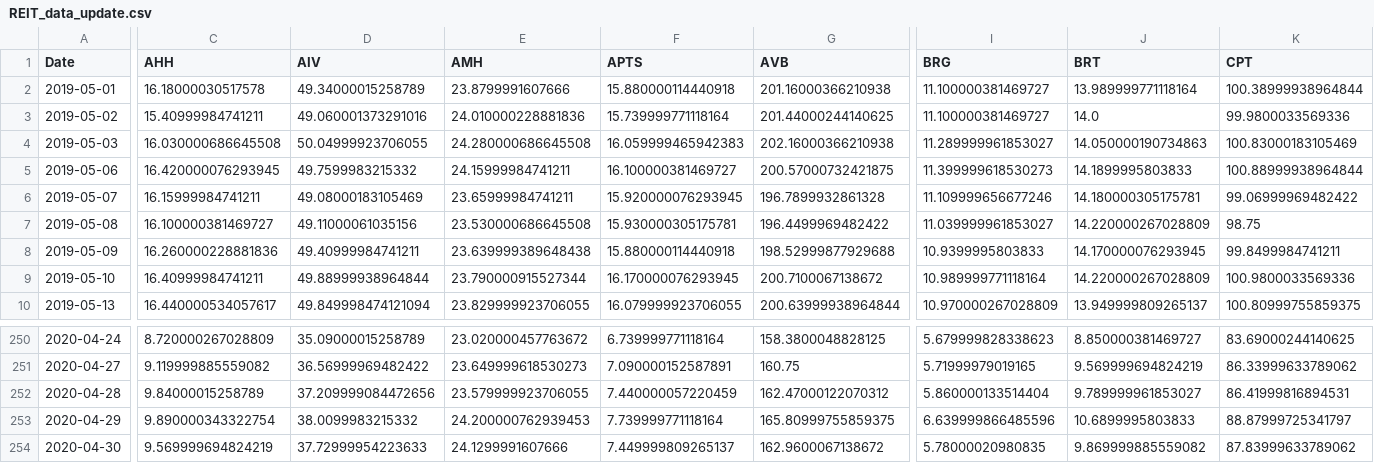
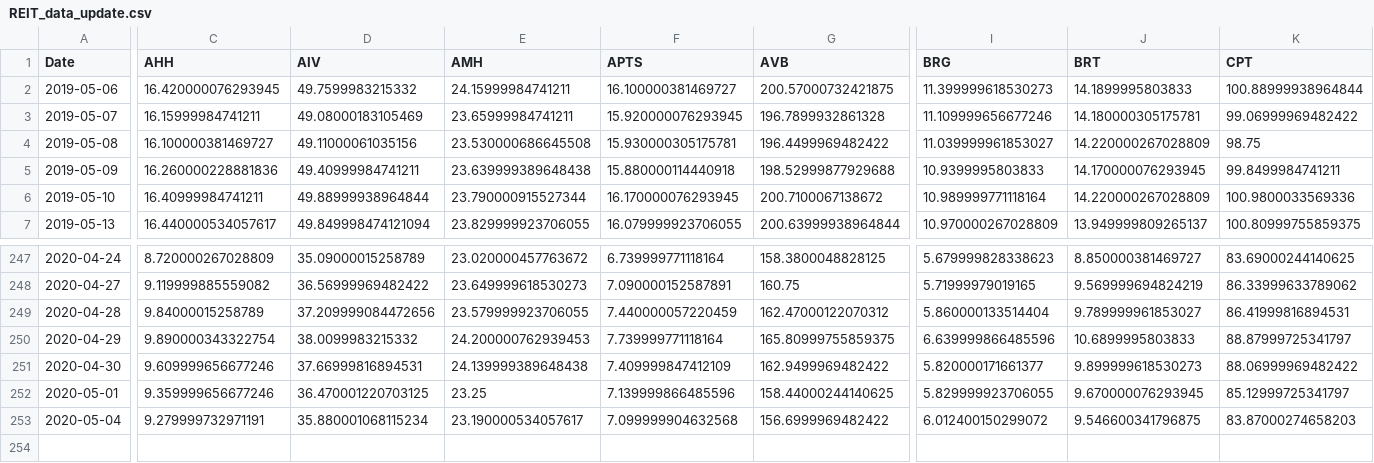
Before and after one commit to Akstiner96/FinTech_Project1, a CSV file: Data/REIT_data_update.csv, drawn as a sheet; only a part is shown, gaps mark what is left out; removed rows and columns are numbered as before the commit, all else as after; rows hold the shown columns only; the diff covers the shown part only; the diff names each change by its address in the sheet, - before the commit and + after, or states it on an @@ line.

```diff
--- a/Data/REIT_data_update.csv
+++ b/Data/REIT_data_update.csv
-row 2: 2019-05-01 | 16.18000030517578 | 49.34000015258789 | 23.8799991607666 | 15.880000114440918 | 201.16000366210938 | 11.100000381469727 | 13.989999771118164 | 100.38999938964844
-row 3: 2019-05-02 | 15.40999984741211 | 49.060001373291016 | 24.010000228881836 | 15.739999771118164 | 201.44000244140625 | 11.100000381469727 | 14.0 | 99.9800033569336
-row 4: 2019-05-03 | 16.030000686645508 | 50.04999923706055 | 24.280000686645508 | 16.059999465942383 | 202.16000366210938 | 11.289999961853027 | 14.050000190734863 | 100.83000183105469
-C251 (AHH): 9.569999694824219
+C251 (AHH): 9.609999656677246
-D251 (AIV): 37.72999954223633
+D251 (AIV): 37.66999816894531
-E251 (AMH): 24.1299991607666
+E251 (AMH): 24.139999389648438
-F251 (APTS): 7.449999809265137
+F251 (APTS): 7.409999847412109
-G251 (AVB): 162.9600067138672
+G251 (AVB): 162.9499969482422
-I251 (BRG): 5.78000020980835
+I251 (BRG): 5.820000171661377
-J251 (BRT): 9.869999885559082
+J251 (BRT): 9.899999618530273
-K251 (CPT): 87.83999633789062
+K251 (CPT): 88.06999969482422
+row 252: 2020-05-01 | 9.359999656677246 | 36.470001220703125 | 23.25 | 7.139999866485596 | 158.44000244140625 | 5.829999923706055 | 9.670000076293945 | 85.12999725341797
+row 253: 2020-05-04 | 9.279999732971191 | 35.880001068115234 | 23.190000534057617 | 7.099999904632568 | 156.6999969482422 | 6.012400150299072 | 9.546600341796875 | 83.87000274658203
```
Also changed, not shown: 14 edited cells elsewhere in this file, 4 other files.
